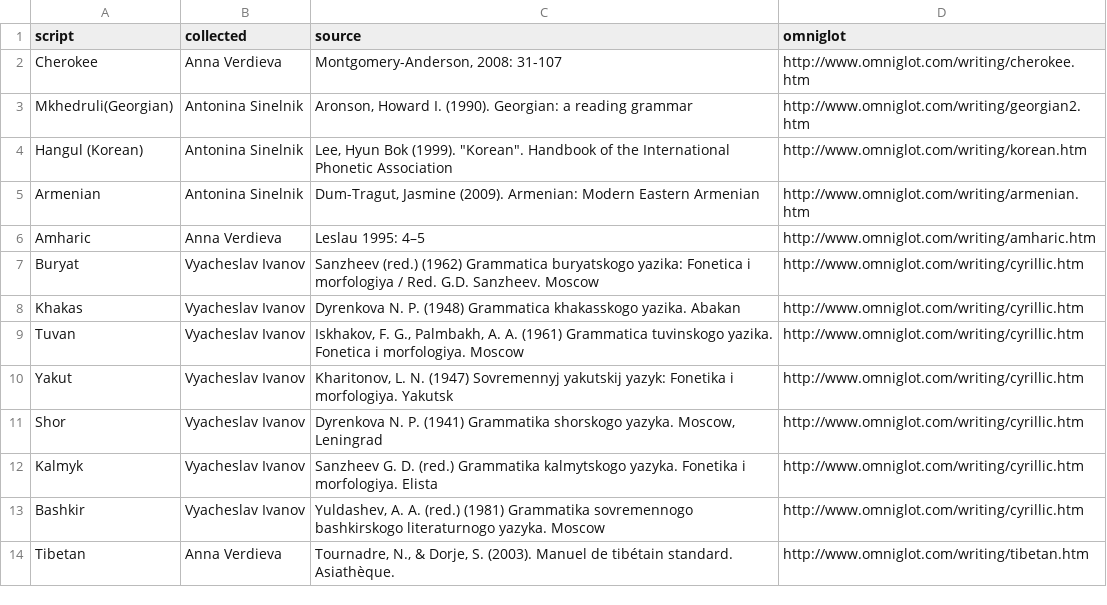
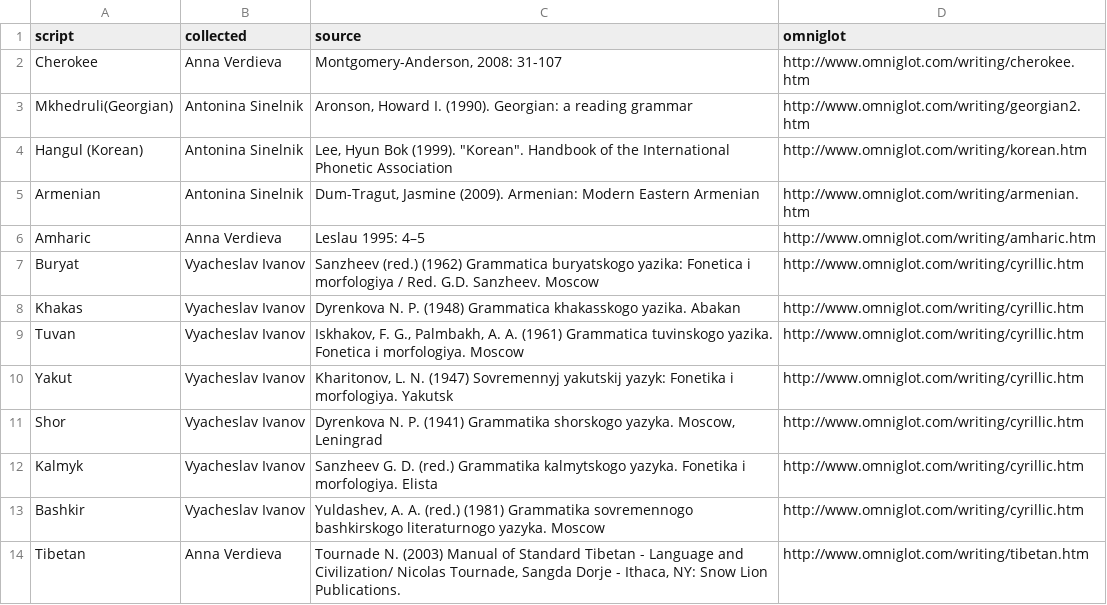
Before and after one commit to agricolamz/wwsd, a CSV file: bibliography.csv, drawn as a sheet.

Commit message:
add Tibetan

```diff
--- a/bibliography.csv
+++ b/bibliography.csv
@@ -13,2 +13,2 @@ Kalmyk	Vyacheslav Ivanov	Sanzheev G. D. (red.) Grammatika kalmytskogo yazyka. Fo
 Bashkir	Vyacheslav Ivanov	Yuldashev, A. A. (red.) (1981) Grammatika sovremennogo bashkirskogo literaturnogo yazyka. Moscow	http://www.omniglot.com/writing/cyrillic.htm
-Tibetan	Anna Verdieva	Tournadre, N., & Dorje, S. (2003). Manuel de tibétain standard. Asiathèque.	http://www.omniglot.com/writing/tibetan.htm
+Tibetan	Anna Verdieva	Tournade N. (2003) Manual of Standard Tibetan - Language and Civilization/ Nicolas Tournade, Sangda Dorje - Ithaca, NY: Snow Lion Publications.	http://www.omniglot.com/writing/tibetan.htm
```
